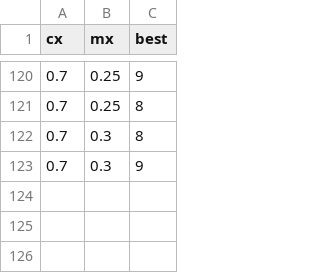
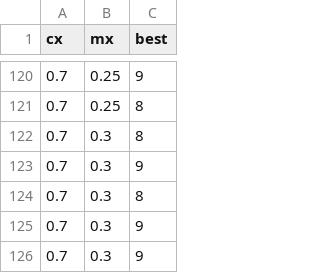
Before and after one commit to Enigma717/PWr-MO, a CSV file: gcp/csv/tuning/subgroup8.csv, drawn as a sheet; only a part is shown, gaps mark what is left out.

Commit message:
Create GA tuning heatmaps, add SA csv data

```diff
--- a/gcp/csv/tuning/subgroup8.csv
+++ b/gcp/csv/tuning/subgroup8.csv
@@ -123 +123,4 @@ cx; mx; best
 0.7; 0.3; 9
+0.7; 0.3; 8
+0.7; 0.3; 9
+0.7; 0.3; 9
```
Also changed, not shown: gcp/csv/tuning/subgroup5.csv, gcp/csv/tuning/subgroup6.csv, 6 other files.
